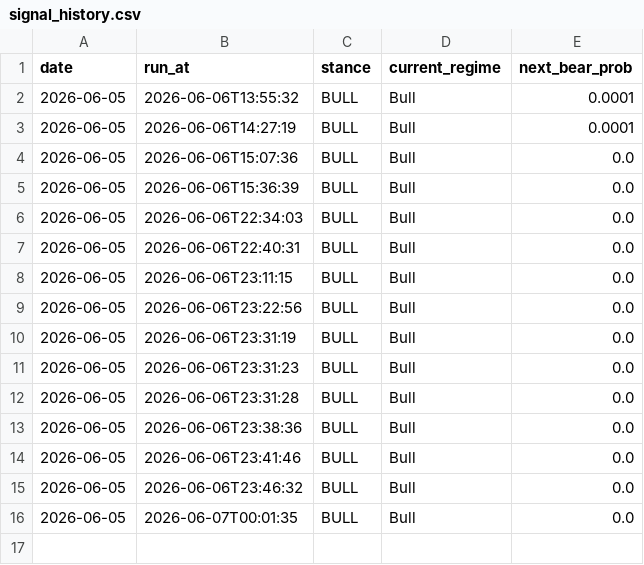
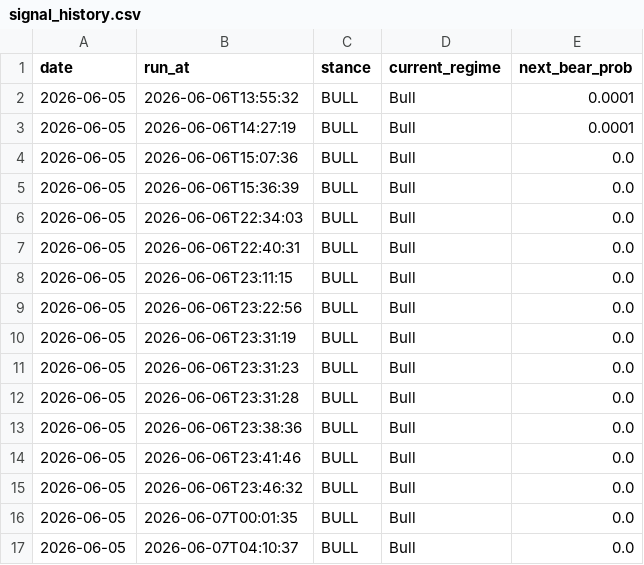
Before and after one commit to wbelmont/regime-monitor, a CSV file: data/signal_history.csv, drawn as a sheet; the diff names each change by its address in the sheet, - before the commit and + after, or states it on an @@ line.

Commit message:
chore: daily signal history [skip ci]

```diff
--- a/data/signal_history.csv
+++ b/data/signal_history.csv
+row 17: 2026-06-05 | 2026-06-07T04:10:37 | BULL | Bull | 0.0
```
